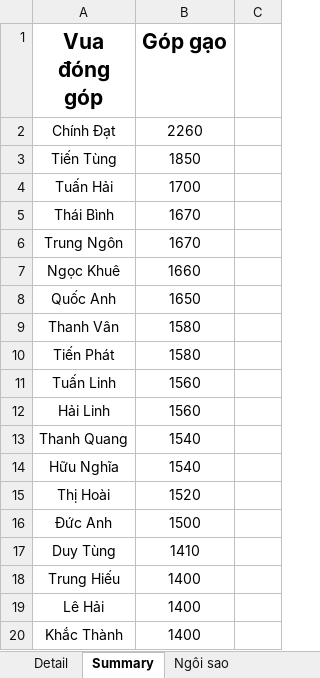
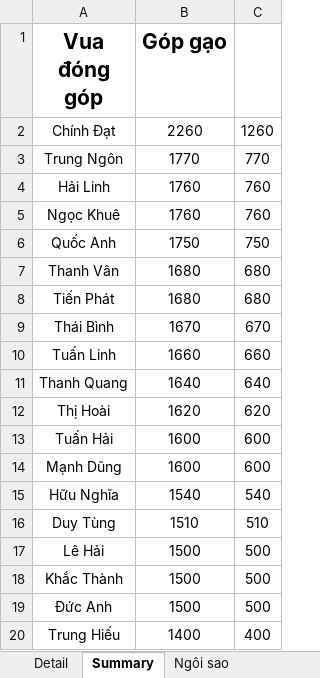
Before and after one commit to Lucifer-02/wc, an Excel workbook: wc.xlsx, sheet Summary, drawn as a sheet; only a part is shown; values as stored, in another font and other column widths than the file's, no borders; charts and pictures not drawn; removed rows and columns are numbered as before the commit, all else as after; the diff covers the shown part only; the diff names each change by its address in the sheet, - before the commit and + after, or states it on an @@ line.

```diff
--- a/wc.xlsx (sheet Summary)
+++ b/wc.xlsx (sheet Summary)
-C2: (empty)
+C2: 1260
-row 3: Tiến Tùng | 1850
-row 4: Tuấn Hải | 1700
-row 5: Thái Bình | 1670
-B3 (Góp gạo): 1670
+B3 (Góp gạo): 1770
-C3: (empty)
+C3: 770
+row 4: Hải Linh | 1760 | 760
-B5 (Góp gạo): 1660
+B5 (Góp gạo): 1760
-C5: (empty)
+C5: 760
-B6 (Góp gạo): 1650
+B6 (Góp gạo): 1750
-C6: (empty)
+C6: 750
-B7:B8 (Góp gạo): 1580
+B7:B8 (Góp gạo): 1680
-C7:C8: (empty)
+C7:C8: 680
+row 9: Thái Bình | 1670 | 670
-B10 (Góp gạo): 1560
+B10 (Góp gạo): 1660
-C10: (empty)
+C10: 660
-row 12: Hải Linh | 1560
-B11 (Góp gạo): 1540
+B11 (Góp gạo): 1640
-C11: (empty)
+C11: 640
+row 12: Thị Hoài | 1620 | 620
+row 13: Tuấn Hải | 1600 | 600
+row 14: Mạnh Dũng | 1600 | 600
-C15: (empty)
+C15: 540
-row 15: Thị Hoài | 1520
+row 16: Duy Tùng | 1510 | 510
+row 17: Lê Hải | 1500 | 500
+row 18: Khắc Thành | 1500 | 500
-C19: (empty)
+C19: 500
-row 17: Duy Tùng | 1410
-C20: (empty)
+C20: 400
-row 19: Lê Hải | 1400
-row 20: Khắc Thành | 1400
```
Also changed, not shown: 2 added rows, 2 removed rows and 5 edited cells elsewhere in this sheet, sheet Detail, sheet Ngôi sao, 4 other files.
